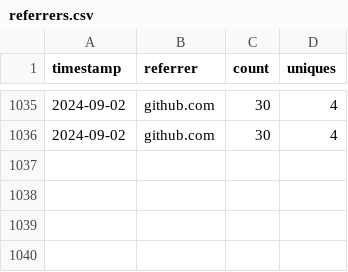
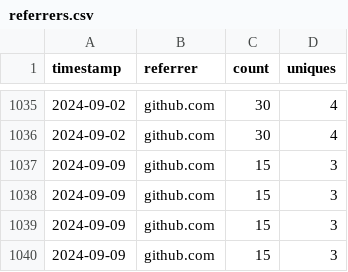
Before and after one commit to MinCiencia/Politicas, a CSV file: input/Traffic/referrers.csv, drawn as a sheet; only a part is shown, gaps mark what is left out.

```diff
--- a/input/Traffic/referrers.csv
+++ b/input/Traffic/referrers.csv
@@ -1036 +1036,5 @@ timestamp,referrer,count,uniques
 2024-09-02,github.com,30,4
+2024-09-09,github.com,15,3
+2024-09-09,github.com,15,3
+2024-09-09,github.com,15,3
+2024-09-09,github.com,15,3
```
Also changed, not shown: input/Traffic/clones.csv, input/Traffic/popular.csv, 2 other files.
